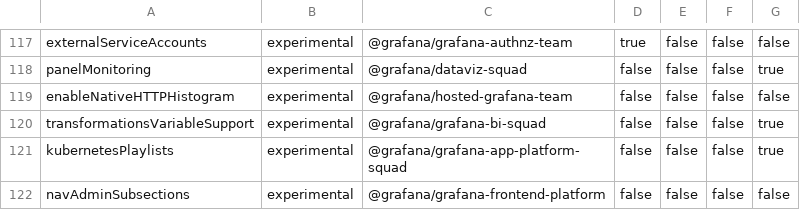
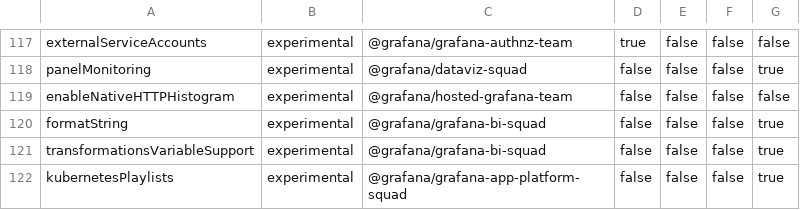
Before and after one commit to hanzoai/dashboards, a CSV file: pkg/services/featuremgmt/toggles_gen.csv, drawn as a sheet; only a part is shown, gaps mark what is left out; the shorter side is filled out with more unchanged rows.

Commit message:
Transforms: Add 'Format String' Transform (#73624)
* Format String Implementation

* Prettier

* Unify Every/Pascal/Camel cases

* Reformat + add new cases

* Add Trim and Substring to the transform options

* Trim/Substring tests+formatting

* refactor

* docs + feature toggle

* add category

* docs. add svg. change description

* revert weird add from merge

* readd config. change description

* docs change

* Adding experimental shortcode

* Add code formatting

* change shortcode

---------

Co-authored-by: Victor Marin <victor.marin@grafana.com>
Co-authored-by: Isabel <76437239+imatwawana@users.noreply.github.com>

```diff
--- a/pkg/services/featuremgmt/toggles_gen.csv
+++ b/pkg/services/featuremgmt/toggles_gen.csv
@@ -119,2 +119,3 @@ panelMonitoring,experimental,@grafana/dataviz-squad,false,false,false,true
 enableNativeHTTPHistogram,experimental,@grafana/hosted-grafana-team,false,false,false,false
+formatString,experimental,@grafana/grafana-bi-squad,false,false,false,true
 transformationsVariableSupport,experimental,@grafana/grafana-bi-squad,false,false,false,true
```
Also changed, not shown: 14 other files.
